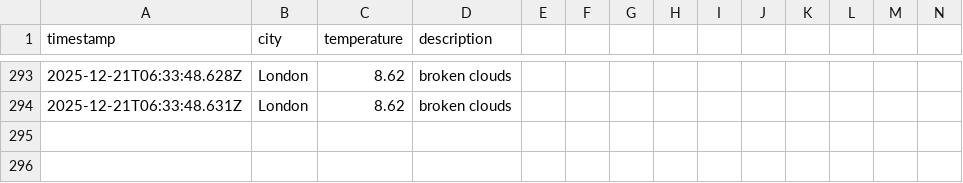
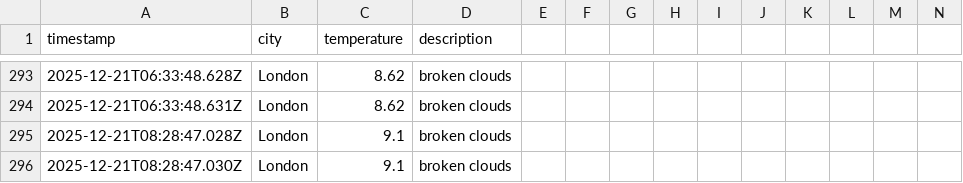
Before and after one commit to samcooper7/weather-ops-repo, a CSV file: data/weather_log.csv, drawn as a sheet; only a part is shown, gaps mark what is left out; rows hold the shown columns only; the diff names each change by its address in the sheet, - before the commit and + after, or states it on an @@ line.

```diff
--- a/data/weather_log.csv
+++ b/data/weather_log.csv
+row 295: 2025-12-21T08:28:47.028Z | London | 9.1 | broken clouds
+row 296: 2025-12-21T08:28:47.030Z | London | 9.1 | broken clouds
```
Also changed, not shown: 1 other file.
